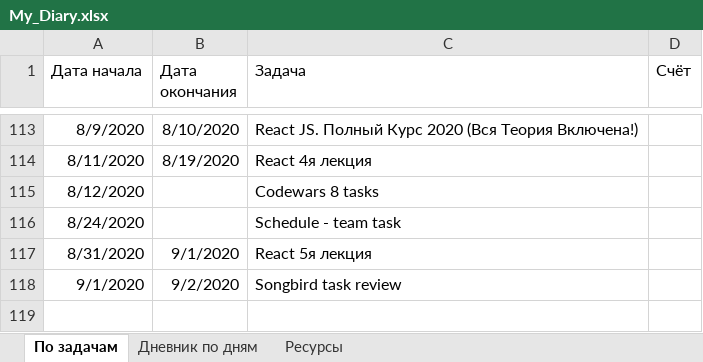
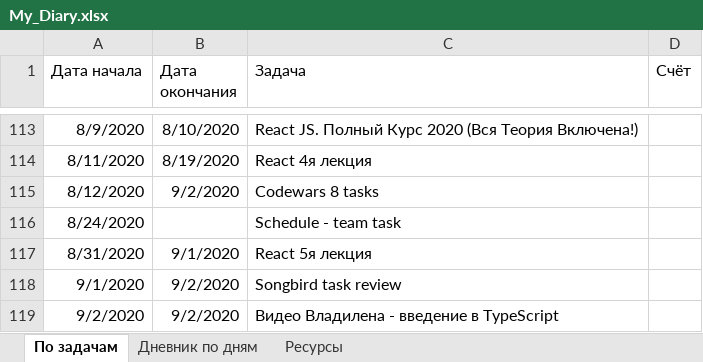
Before and after one commit to AndreiMedvedevSaratov/My_Learning_Diary, an Excel workbook: My_Diary.xlsx, sheet По задачам, drawn as a sheet; only a part is shown, gaps mark what is left out; values as stored, in another font and other column widths than the file's, no borders; the diff names each change by its address in the sheet, - before the commit and + after, or states it on an @@ line.

```diff
--- a/My_Diary.xlsx (sheet По задачам)
+++ b/My_Diary.xlsx (sheet По задачам)
-B115 (Дата окончания): (empty)
+B115 (Дата окончания): 9/2/2020
+row 119: 9/2/2020 | 9/2/2020 | Видео Владилена - введение в TypeScript
```
Also changed, not shown: sheet Дневник по дням.
